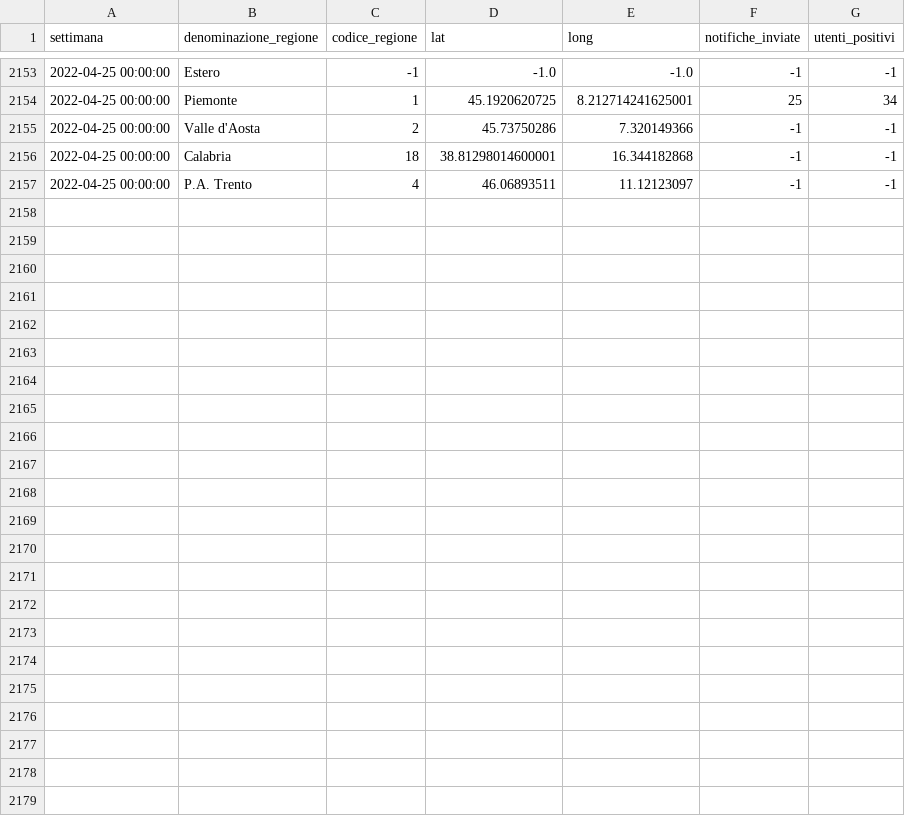
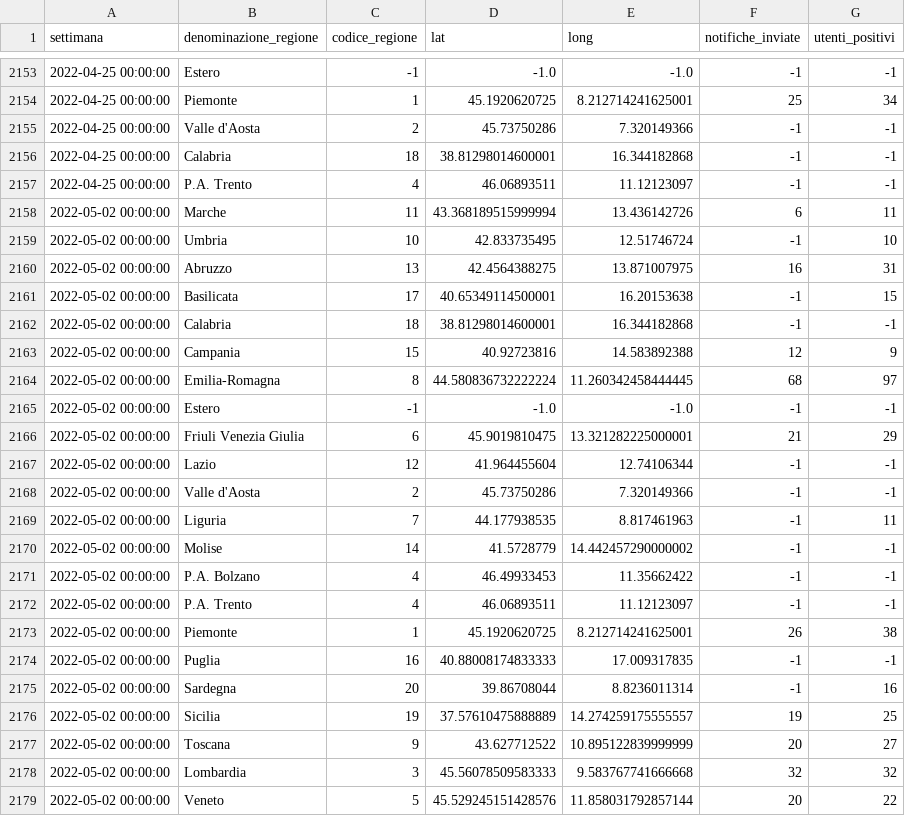
Before and after one commit to immuni-app/immuni-dashboard-data, a CSV file: dati/andamento-settimanale-dati-regionali.csv, drawn as a sheet; only a part is shown, gaps mark what is left out.

```diff
--- a/dati/andamento-settimanale-dati-regionali.csv
+++ b/dati/andamento-settimanale-dati-regionali.csv
@@ -2157 +2157,23 @@ settimana,denominazione_regione,codice_regione,lat,long,notifiche_inviate,utenti
 2022-04-25 00:00:00,P.A. Trento,4,46.06893511,11.12123097,-1,-1
+2022-05-02 00:00:00,Marche,11,43.368189515999994,13.436142726,6,11
+2022-05-02 00:00:00,Umbria,10,42.833735495,12.51746724,-1,10
+2022-05-02 00:00:00,Abruzzo,13,42.4564388275,13.871007975,16,31
+2022-05-02 00:00:00,Basilicata,17,40.65349114500001,16.20153638,-1,15
+2022-05-02 00:00:00,Calabria,18,38.81298014600001,16.344182868,-1,-1
+2022-05-02 00:00:00,Campania,15,40.92723816,14.583892388,12,9
+2022-05-02 00:00:00,Emilia-Romagna,8,44.580836732222224,11.260342458444445,68,97
+2022-05-02 00:00:00,Estero,-1,-1.0,-1.0,-1,-1
+2022-05-02 00:00:00,Friuli Venezia Giulia,6,45.9019810475,13.321282225000001,21,29
+2022-05-02 00:00:00,Lazio,12,41.964455604,12.74106344,-1,-1
+2022-05-02 00:00:00,Valle d'Aosta,2,45.73750286,7.320149366,-1,-1
+2022-05-02 00:00:00,Liguria,7,44.177938535,8.817461963,-1,11
+2022-05-02 00:00:00,Molise,14,41.5728779,14.442457290000002,-1,-1
+2022-05-02 00:00:00,P.A. Bolzano,4,46.49933453,11.35662422,-1,-1
+2022-05-02 00:00:00,P.A. Trento,4,46.06893511,11.12123097,-1,-1
+2022-05-02 00:00:00,Piemonte,1,45.1920620725,8.212714241625001,26,38
+2022-05-02 00:00:00,Puglia,16,40.88008174833333,17.009317835,-1,-1
+2022-05-02 00:00:00,Sardegna,20,39.86708044,8.8236011314,-1,16
+2022-05-02 00:00:00,Sicilia,19,37.57610475888889,14.274259175555557,19,25
+2022-05-02 00:00:00,Toscana,9,43.627712522,10.895122839999999,20,27
+2022-05-02 00:00:00,Lombardia,3,45.56078509583333,9.583767741666668,32,32
+2022-05-02 00:00:00,Veneto,5,45.529245151428576,11.858031792857144,20,22
```
Also changed, not shown: dati/andamento-dati-nazionali.csv, dati/andamento-settimanale-dati-regionali-latest.csv, 3 other files.
